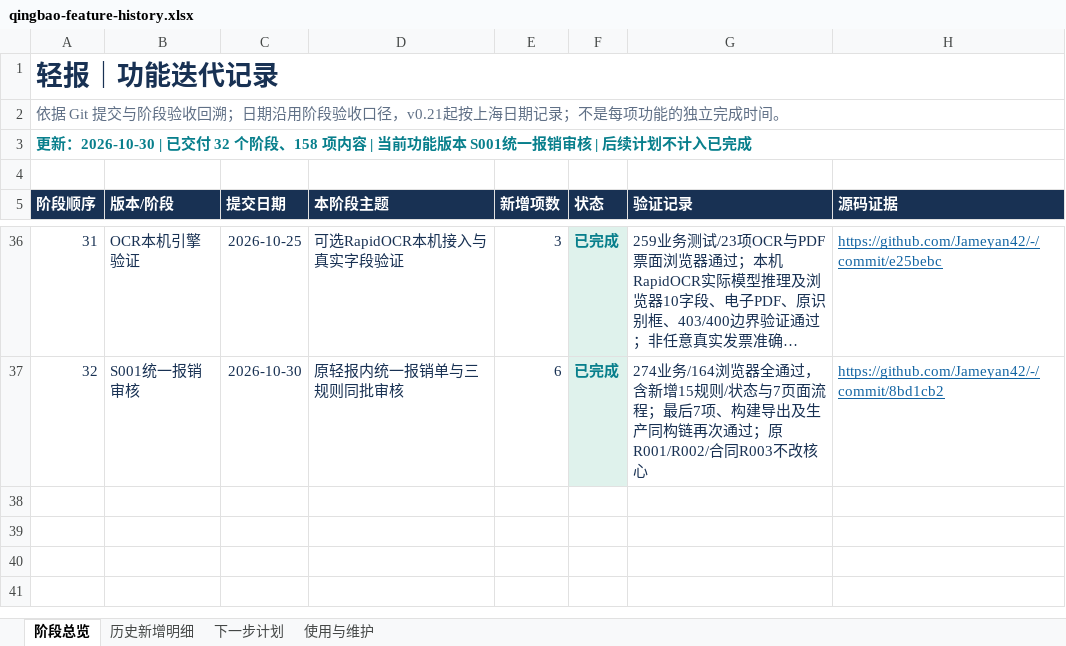
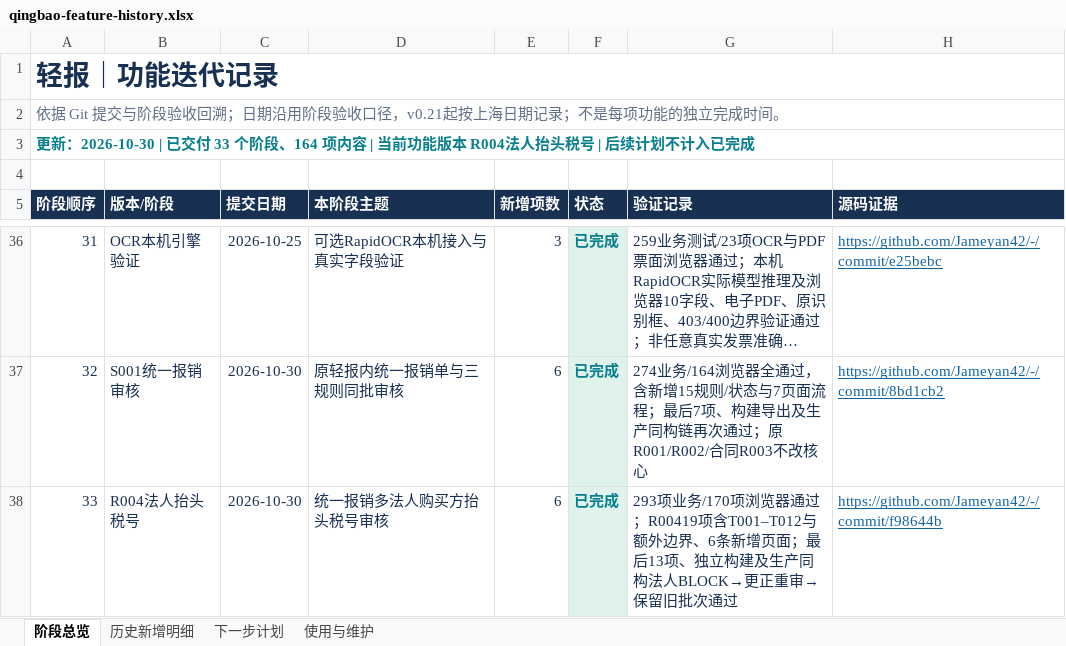
Before and after one commit to Jameyan42/-, an Excel workbook: deliverables/qingbao-feature-history.xlsx, sheet 阶段总览, drawn as a sheet; only a part is shown, gaps mark what is left out; long unchanged cells end in …; values as stored, in another font and other column widths than the file's, no borders; table styles not drawn; the diff names each change by its address in the sheet, - before the commit and + after, or states it on an @@ line.

```diff
--- a/deliverables/qingbao-feature-history.xlsx (sheet 阶段总览)
+++ b/deliverables/qingbao-feature-history.xlsx (sheet 阶段总览)
@@ column A (阶段顺序) renumbered in row 3 @@
+row 38: 33 | R004法人抬头税号 | 2026-10-30 | 统一报销多法人购买方抬头税号审核 | 6 | 已完成 | 293项业务/170项浏览器通过；R00419项含T001–T012与额外边界、6条新增页面；最后13项、独立构建及生产同构法人BLOCK→更正重审→保留旧批次通过 | https://github.com/Jameyan42/-/commit/f98644b
```
Also changed, not shown: sheet 历史新增明细, sheet 使用与维护, 2 other files.
